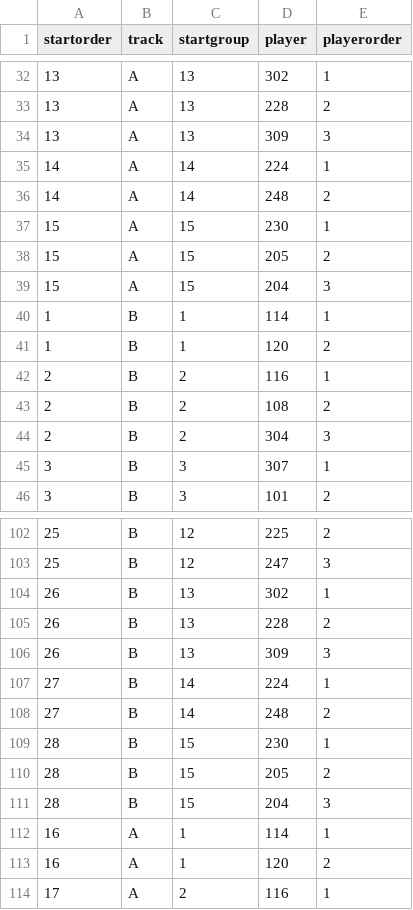
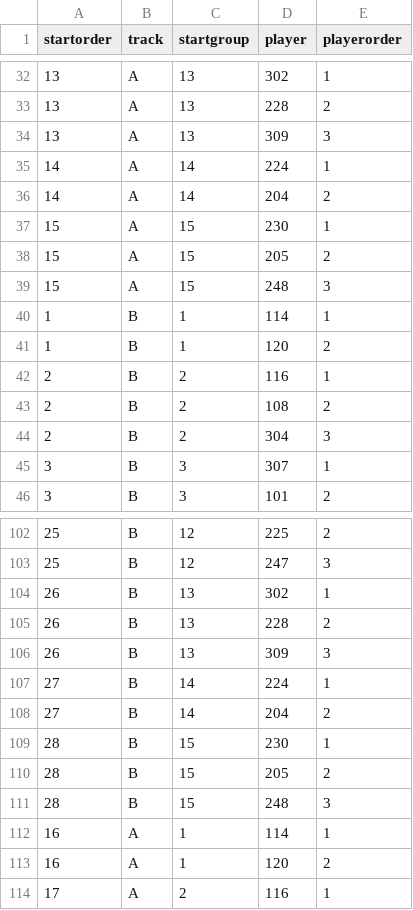
Before and after one commit to alizadehkashani/mcs, a CSV file: dev/groups.csv, drawn as a sheet; only a part is shown, gaps mark what is left out.

Commit message:
new startgroups day 2.5

```diff
--- a/dev/groups.csv
+++ b/dev/groups.csv
@@ -35,6 +35,6 @@
 14;A;14;224;1
-14;A;14;248;2
+14;A;14;204;2
 15;A;15;230;1
 15;A;15;205;2
-15;A;15;204;3
+15;A;15;248;3
 1;B;1;114;1
@@ -107,6 +107,6 @@
 27;B;14;224;1
-27;B;14;248;2
+27;B;14;204;2
 28;B;15;230;1
 28;B;15;205;2
-28;B;15;204;3
+28;B;15;248;3
 16;A;1;114;1
```
